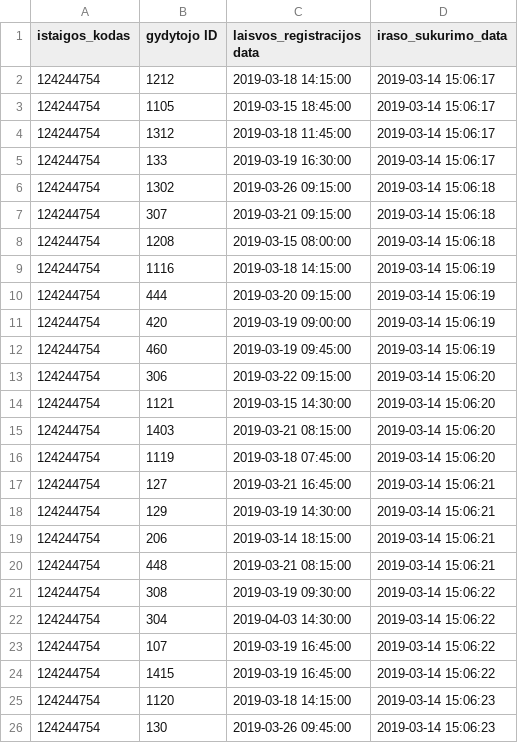
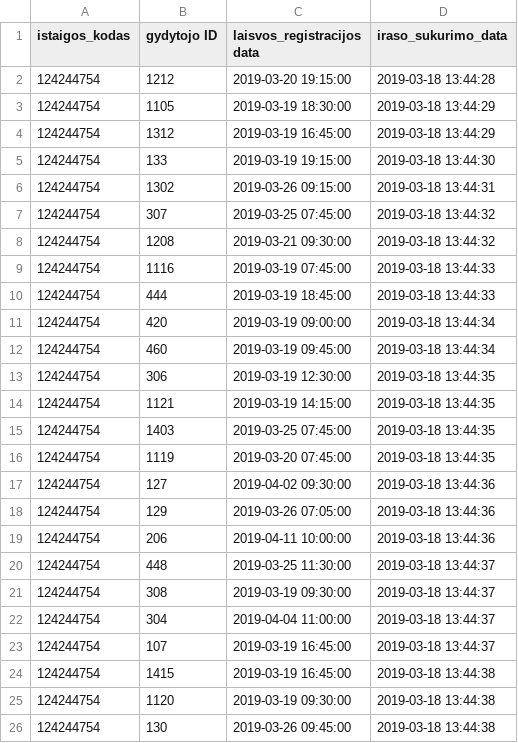
Before and after one commit to vilnius/poliklinikos, a CSV file: data/Karoliniskiu_poliklinika/Registracija/124244754_free_registrations.csv, drawn as a sheet; only a part is shown; the diff covers the shown part only.

```diff
--- a/data/Karoliniskiu_poliklinika/Registracija/124244754_free_registrations.csv
+++ b/data/Karoliniskiu_poliklinika/Registracija/124244754_free_registrations.csv
@@ -1,26 +1,26 @@
 istaigos_kodas;gydytojo ID;laisvos_registracijos data;iraso_sukurimo_data
-124244754;1212;2019-03-18 14:15:00;2019-03-14 15:06:17
-124244754;1105;2019-03-15 18:45:00;2019-03-14 15:06:17
-124244754;1312;2019-03-18 11:45:00;2019-03-14 15:06:17
-124244754;133;2019-03-19 16:30:00;2019-03-14 15:06:17
-124244754;1302;2019-03-26 09:15:00;2019-03-14 15:06:18
-124244754;307;2019-03-21 09:15:00;2019-03-14 15:06:18
-124244754;1208;2019-03-15 08:00:00;2019-03-14 15:06:18
-124244754;1116;2019-03-18 14:15:00;2019-03-14 15:06:19
-124244754;444;2019-03-20 09:15:00;2019-03-14 15:06:19
-124244754;420;2019-03-19 09:00:00;2019-03-14 15:06:19
-124244754;460;2019-03-19 09:45:00;2019-03-14 15:06:19
-124244754;306;2019-03-22 09:15:00;2019-03-14 15:06:20
-124244754;1121;2019-03-15 14:30:00;2019-03-14 15:06:20
-124244754;1403;2019-03-21 08:15:00;2019-03-14 15:06:20
-124244754;1119;2019-03-18 07:45:00;2019-03-14 15:06:20
-124244754;127;2019-03-21 16:45:00;2019-03-14 15:06:21
-124244754;129;2019-03-19 14:30:00;2019-03-14 15:06:21
-124244754;206;2019-03-14 18:15:00;2019-03-14 15:06:21
-124244754;448;2019-03-21 08:15:00;2019-03-14 15:06:21
-124244754;308;2019-03-19 09:30:00;2019-03-14 15:06:22
-124244754;304;2019-04-03 14:30:00;2019-03-14 15:06:22
-124244754;107;2019-03-19 16:45:00;2019-03-14 15:06:22
-124244754;1415;2019-03-19 16:45:00;2019-03-14 15:06:22
-124244754;1120;2019-03-18 14:15:00;2019-03-14 15:06:23
-124244754;130;2019-03-26 09:45:00;2019-03-14 15:06:23
+124244754;1212;2019-03-20 19:15:00;2019-03-18 13:44:28
+124244754;1105;2019-03-19 18:30:00;2019-03-18 13:44:29
+124244754;1312;2019-03-19 16:45:00;2019-03-18 13:44:29
+124244754;133;2019-03-19 19:15:00;2019-03-18 13:44:30
+124244754;1302;2019-03-26 09:15:00;2019-03-18 13:44:31
+124244754;307;2019-03-25 07:45:00;2019-03-18 13:44:32
+124244754;1208;2019-03-21 09:30:00;2019-03-18 13:44:32
+124244754;1116;2019-03-19 07:45:00;2019-03-18 13:44:33
+124244754;444;2019-03-19 18:45:00;2019-03-18 13:44:33
+124244754;420;2019-03-19 09:00:00;2019-03-18 13:44:34
+124244754;460;2019-03-19 09:45:00;2019-03-18 13:44:34
+124244754;306;2019-03-19 12:30:00;2019-03-18 13:44:35
+124244754;1121;2019-03-19 14:15:00;2019-03-18 13:44:35
+124244754;1403;2019-03-25 07:45:00;2019-03-18 13:44:35
+124244754;1119;2019-03-20 07:45:00;2019-03-18 13:44:35
+124244754;127;2019-04-02 09:30:00;2019-03-18 13:44:36
+124244754;129;2019-03-26 07:05:00;2019-03-18 13:44:36
+124244754;206;2019-04-11 10:00:00;2019-03-18 13:44:36
+124244754;448;2019-03-25 11:30:00;2019-03-18 13:44:37
+124244754;308;2019-03-19 09:30:00;2019-03-18 13:44:37
+124244754;304;2019-04-04 11:00:00;2019-03-18 13:44:37
+124244754;107;2019-03-19 16:45:00;2019-03-18 13:44:37
+124244754;1415;2019-03-19 16:45:00;2019-03-18 13:44:38
+124244754;1120;2019-03-19 09:30:00;2019-03-18 13:44:38
+124244754;130;2019-03-26 09:45:00;2019-03-18 13:44:38
```
Also changed, not shown: 41 edited cells elsewhere in this file, 3 other files.
